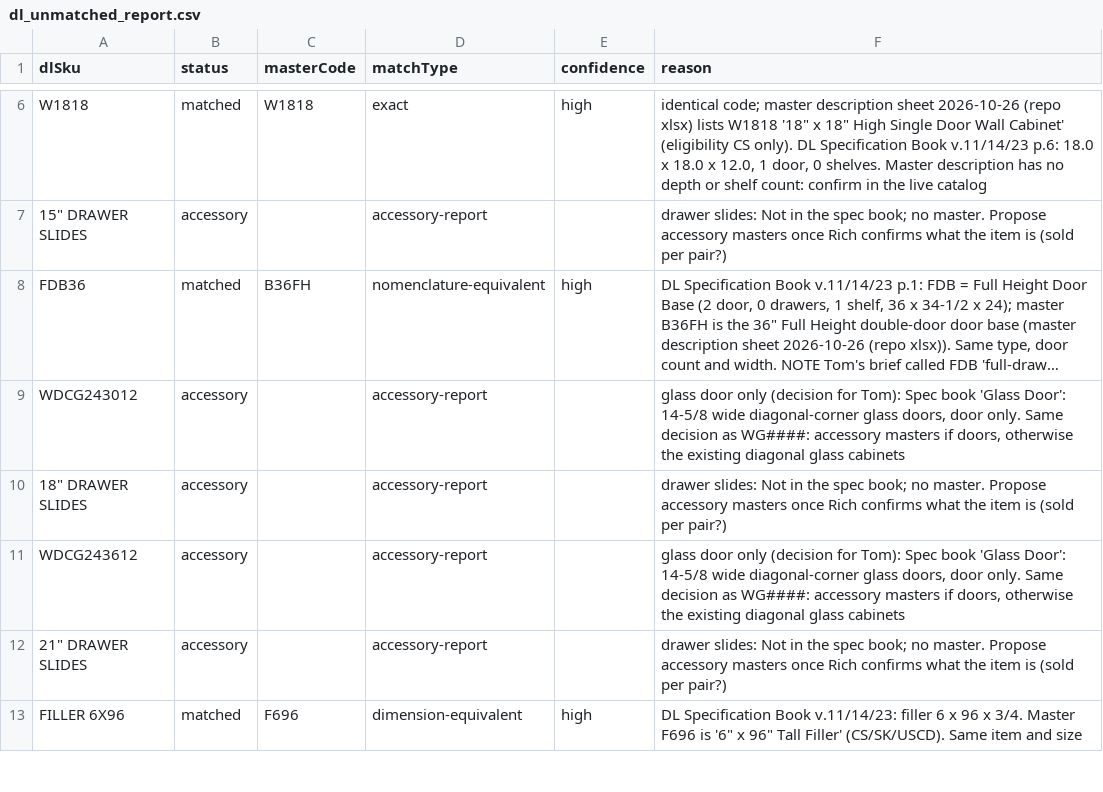
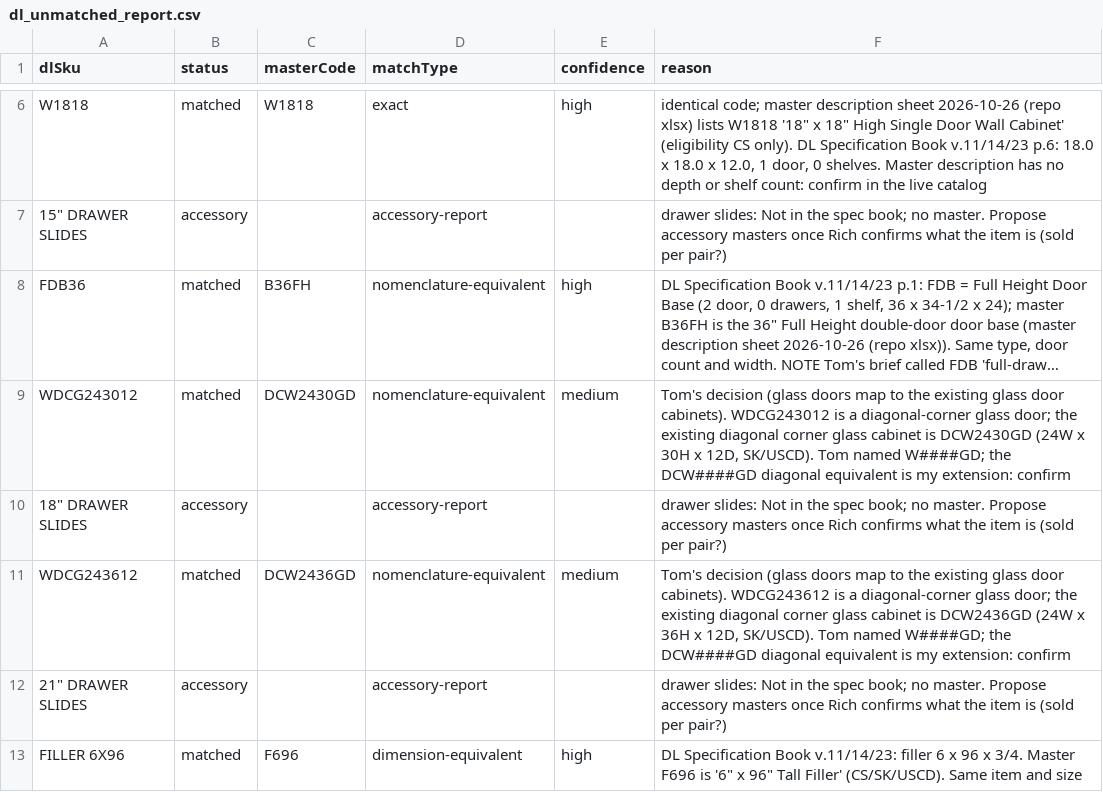
Before and after one commit to 7809tom-sys/cabinet-backend, a CSV file: data/distributors/dl-cabinetry/dl_unmatched_report.csv, drawn as a sheet; only a part is shown, gaps mark what is left out; long unchanged cells end in …; the diff covers the shown part only; the diff names each change by its address in the sheet, - before the commit and + after, or states it on an @@ line.

```diff
--- a/data/distributors/dl-cabinetry/dl_unmatched_report.csv
+++ b/data/distributors/dl-cabinetry/dl_unmatched_report.csv
-B9 (status): accessory
+B9 (status): matched
-C9 (masterCode): (empty)
+C9 (masterCode): DCW2430GD
-D9 (matchType): accessory-report
+D9 (matchType): nomenclature-equivalent
-E9 (confidence): (empty)
+E9 (confidence): medium
-F9 (reason): glass door only (decision for Tom): Spec book 'Glass Door': 14-5/8 wide diagonal-corner glass doors, door only. Same decision as WG####: accessory masters if doors, otherwise the existing diagonal glass cabinets
+F9 (reason): Tom's decision (glass doors map to the existing glass door cabinets). WDCG243012 is a diagonal-corner glass door; the existing diagonal corner glass cabinet is DCW2430GD (24W x 30H x 12D, SK/USCD). Tom named W####GD; the DCW####GD diagonal equivalent is my extension: confirm
-B11 (status): accessory
+B11 (status): matched
-C11 (masterCode): (empty)
+C11 (masterCode): DCW2436GD
-D11 (matchType): accessory-report
+D11 (matchType): nomenclature-equivalent
-E11 (confidence): (empty)
+E11 (confidence): medium
-F11 (reason): glass door only (decision for Tom): Spec book 'Glass Door': 14-5/8 wide diagonal-corner glass doors, door only. Same decision as WG####: accessory masters if doors, otherwise the existing diagonal glass cabinets
+F11 (reason): Tom's decision (glass doors map to the existing glass door cabinets). WDCG243612 is a diagonal-corner glass door; the existing diagonal corner glass cabinet is DCW2436GD (24W x 36H x 12D, SK/USCD). Tom named W####GD; the DCW####GD diagonal equivalent is my extension: confirm
```
Also changed, not shown: 49 edited cells elsewhere in this file, data/distributors/dl-cabinetry/dl_crosswalk.csv, data/distributors/dl-cabinetry/dl_unmatched_specs.csv, 4 other files.
